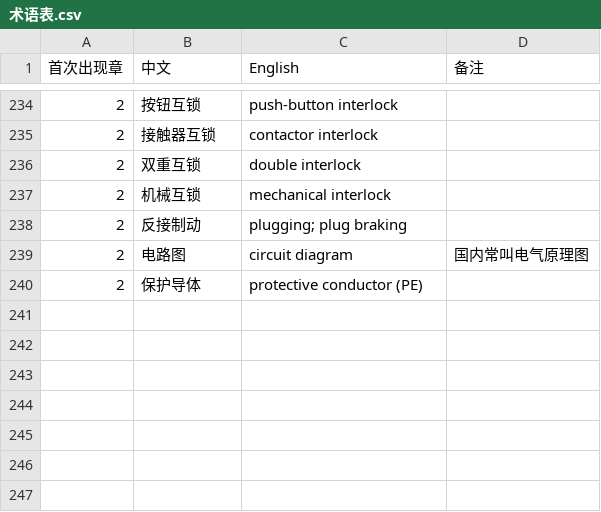
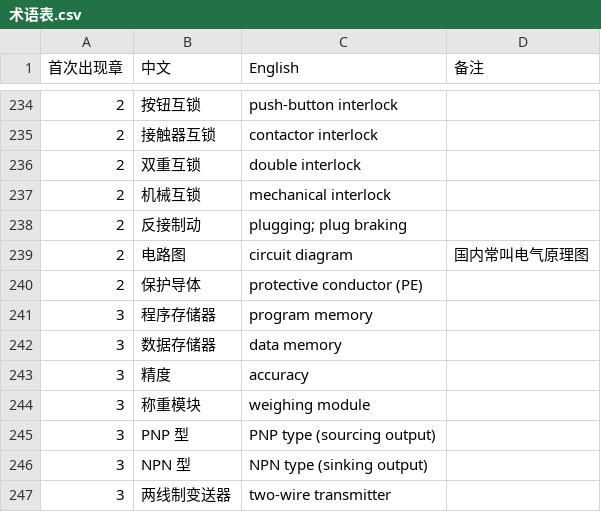
Before and after one commit to eddiezgq/WenQuest, a CSV file: textbook/plc/conventions/术语表.csv, drawn as a sheet; only a part is shown, gaps mark what is left out.

```diff
--- a/textbook/plc/conventions/术语表.csv
+++ b/textbook/plc/conventions/术语表.csv
@@ -240 +240,8 @@
 2,保护导体,protective conductor (PE),
+3,程序存储器,program memory,
+3,数据存储器,data memory,
+3,精度,accuracy,
+3,称重模块,weighing module,
+3,PNP 型,PNP type (sourcing output),
+3,NPN 型,NPN type (sinking output),
+3,两线制变送器,two-wire transmitter,
```
Also changed, not shown: 42 other files.
